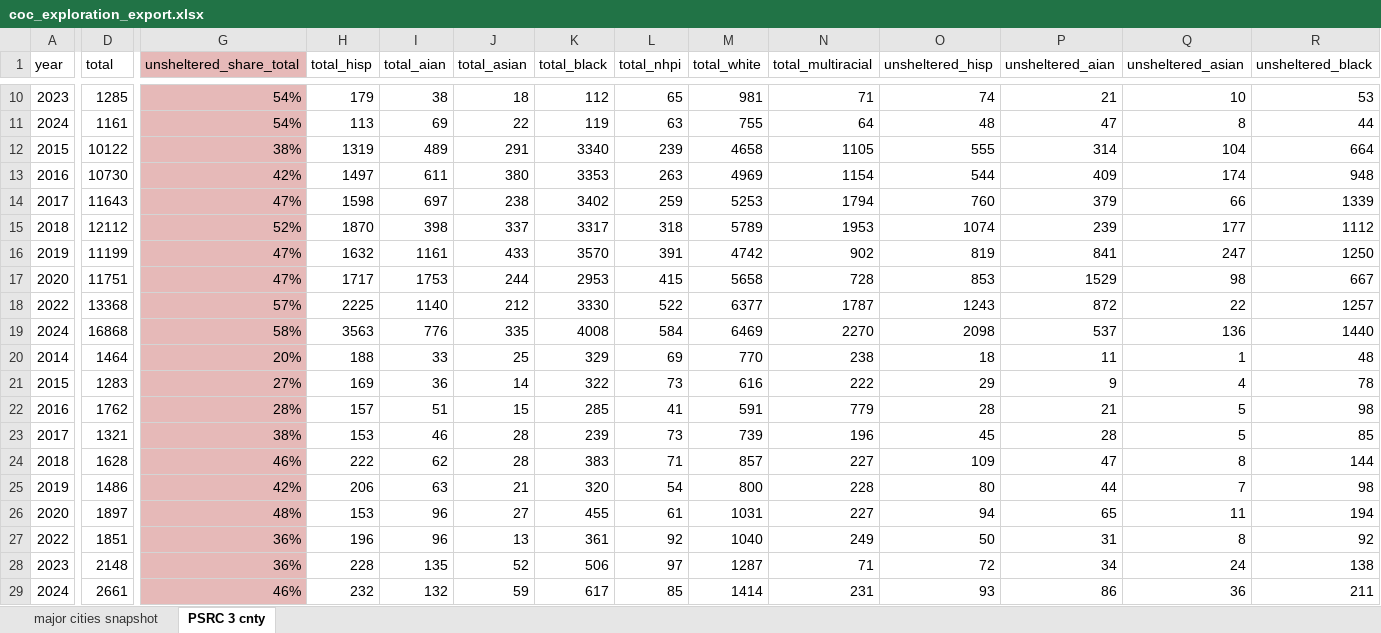
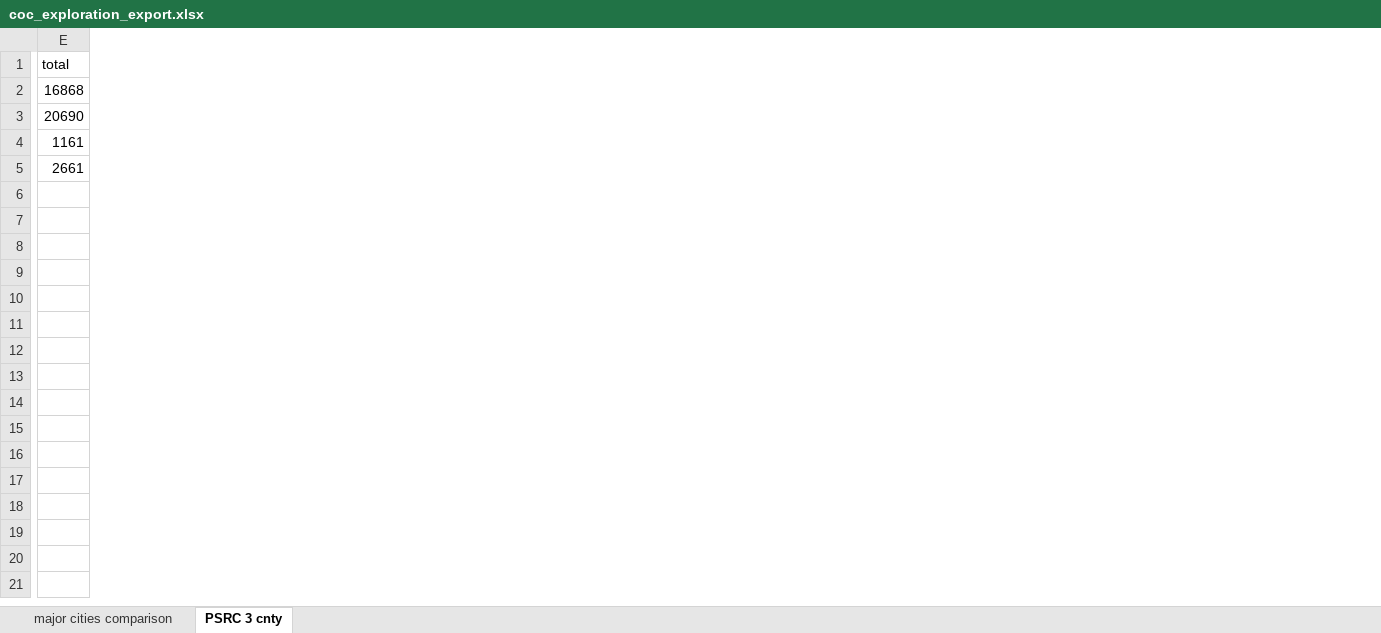
Before and after one commit to psrc/housing-metrics, an Excel workbook: 2026_update/exploratory_work/coc_exploration_export.xlsx, sheet PSRC 3 cnty, drawn as a sheet; only a part is shown, gaps mark what is left out; values as stored, in another font and other column widths than the file's, no borders; removed rows and columns are numbered as before the commit, all else as after; rows hold the shown columns only; the diff covers the shown part only; the diff names each change by its address in the sheet, - before the commit and + after, or states it on an @@ line.

Commit message:
refined, created PSRC 3-county region, other edits

```diff
--- a/2026_update/exploratory_work/coc_exploration_export.xlsx (sheet PSRC 3 cnty)
+++ b/2026_update/exploratory_work/coc_exploration_export.xlsx (sheet PSRC 3 cnty)
-sheet tab: major cities snapshot
+sheet tab: major cities comparison
-column A (year), row 11: 2024; row 29: 2024
-column G (unsheltered_share_total), row 11: 54%; row 29: 46%
-column H (total_hisp), row 11: 113; row 29: 232
-column I (total_aian), row 11: 69; row 29: 132
-column J (total_asian), row 11: 22; row 29: 59
-column K (total_black), row 11: 119; row 29: 617
-column L (total_nhpi), row 11: 63; row 29: 85
-column M (total_white), row 11: 755; row 29: 1414
-column N (total_multiracial), row 11: 64; row 29: 231
-column O (unsheltered_hisp), row 11: 48; row 29: 93
-column P (unsheltered_aian), row 11: 47; row 29: 86
-column Q (unsheltered_asian), row 11: 8; row 29: 36
-column R (unsheltered_black), row 11: 44; row 29: 211
-row 10: 2023 | 1285 | 54% | 179 | 38 | 18 | 112 | 65 | 981 | 71 | 74 | 21 | 10 | 53
@@ row 19 moved to row 2: WA-500 @@
+row 3: 20690
-row 12: 2015 | 10122 | 38% | 1319 | 489 | 291 | 3340 | 239 | 4658 | 1105 | 555 | 314 | 104 | 664
-row 13: 2016 | 10730 | 42% | 1497 | 611 | 380 | 3353 | 263 | 4969 | 1154 | 544 | 409 | 174 | 948
-row 14: 2017 | 11643 | 47% | 1598 | 697 | 238 | 3402 | 259 | 5253 | 1794 | 760 | 379 | 66 | 1339
-row 15: 2018 | 12112 | 52% | 1870 | 398 | 337 | 3317 | 318 | 5789 | 1953 | 1074 | 239 | 177 | 1112
-row 16: 2019 | 11199 | 47% | 1632 | 1161 | 433 | 3570 | 391 | 4742 | 902 | 819 | 841 | 247 | 1250
-row 17: 2020 | 11751 | 47% | 1717 | 1753 | 244 | 2953 | 415 | 5658 | 728 | 853 | 1529 | 98 | 667
-row 18: 2022 | 13368 | 57% | 2225 | 1140 | 212 | 3330 | 522 | 6377 | 1787 | 1243 | 872 | 22 | 1257
-row 20: 2014 | 1464 | 20% | 188 | 33 | 25 | 329 | 69 | 770 | 238 | 18 | 11 | 1 | 48
-row 21: 2015 | 1283 | 27% | 169 | 36 | 14 | 322 | 73 | 616 | 222 | 29 | 9 | 4 | 78
-row 22: 2016 | 1762 | 28% | 157 | 51 | 15 | 285 | 41 | 591 | 779 | 28 | 21 | 5 | 98
-row 23: 2017 | 1321 | 38% | 153 | 46 | 28 | 239 | 73 | 739 | 196 | 45 | 28 | 5 | 85
-row 24: 2018 | 1628 | 46% | 222 | 62 | 28 | 383 | 71 | 857 | 227 | 109 | 47 | 8 | 144
-row 25: 2019 | 1486 | 42% | 206 | 63 | 21 | 320 | 54 | 800 | 228 | 80 | 44 | 7 | 98
-row 26: 2020 | 1897 | 48% | 153 | 96 | 27 | 455 | 61 | 1031 | 227 | 94 | 65 | 11 | 194
-row 27: 2022 | 1851 | 36% | 196 | 96 | 13 | 361 | 92 | 1040 | 249 | 50 | 31 | 8 | 92
-row 28: 2023 | 2148 | 36% | 228 | 135 | 52 | 506 | 97 | 1287 | 71 | 72 | 34 | 24 | 138
```
Also changed, not shown: 8 removed rows, 6 added columns and 17 removed columns elsewhere in this sheet, sheet major cities comparison, 1 other file.
